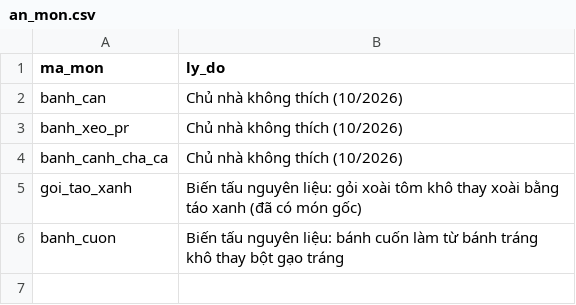
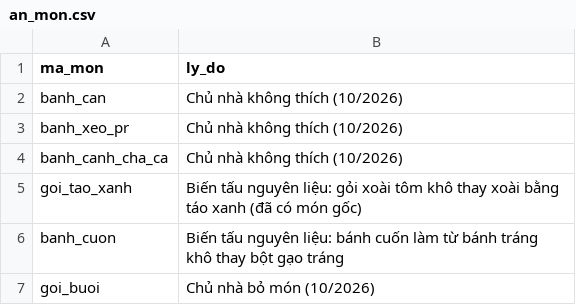
Before and after one commit to quaitinh/ca-chef, a CSV file: data/de_xuat/an_mon.csv, drawn as a sheet.

```diff
--- a/data/de_xuat/an_mon.csv
+++ b/data/de_xuat/an_mon.csv
@@ -6 +6,2 @@ goi_tao_xanh,Biến tấu nguyên liệu: gỏi xoài tôm khô thay xoài bằn
 banh_cuon,Biến tấu nguyên liệu: bánh cuốn làm từ bánh tráng khô thay bột gạo tráng
+goi_buoi,Chủ nhà bỏ món (10/2026)
```
Also changed, not shown: data/de_xuat/anh_mon.csv, data/de_xuat/khung_mon.csv, 5 other files.
